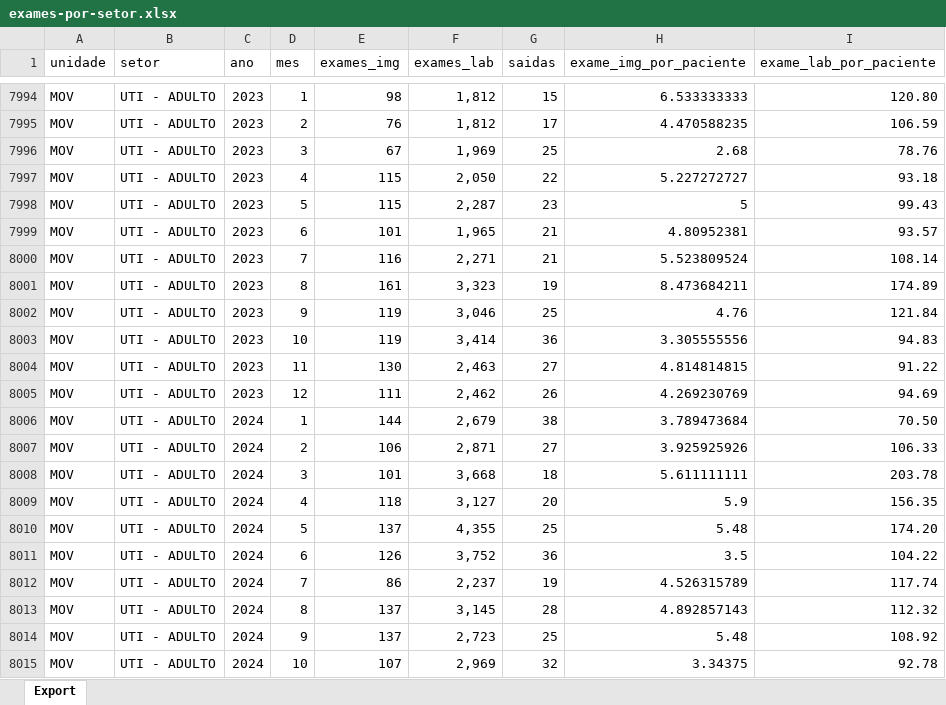
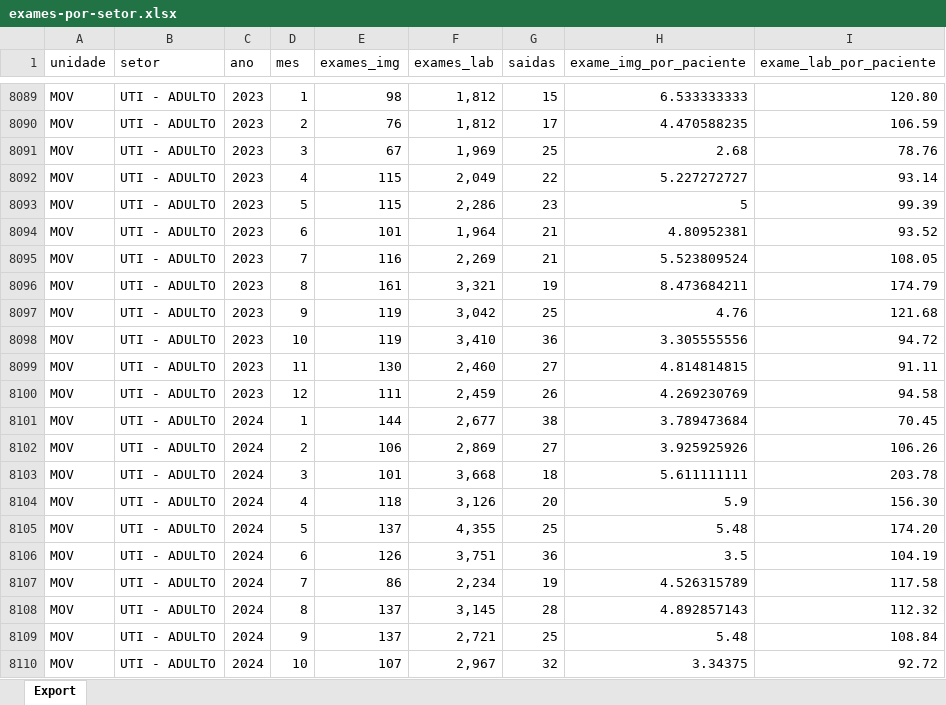
Before and after one commit to transparencia-mg/fhemig-exames-setorizados, an Excel workbook: upload/exames-por-setor.xlsx, sheet Export, drawn as a sheet; only a part is shown, gaps mark what is left out; values as stored, in another font and other column widths than the file's, no borders; addresses are those after the commit; the diff covers the shown part only; the diff names each change by its address in the sheet, - before the commit and + after, or states it on an @@ line.

```diff
--- a/upload/exames-por-setor.xlsx (sheet Export)
+++ b/upload/exames-por-setor.xlsx (sheet Export)
-F8092 (exames_lab): 2,050
+F8092 (exames_lab): 2,049
-I8092 (exame_lab_por_paciente): 93.18
+I8092 (exame_lab_por_paciente): 93.14
-F8093 (exames_lab): 2,287
+F8093 (exames_lab): 2,286
-I8093 (exame_lab_por_paciente): 99.43
+I8093 (exame_lab_por_paciente): 99.39
-F8094 (exames_lab): 1,965
+F8094 (exames_lab): 1,964
-I8094 (exame_lab_por_paciente): 93.57
+I8094 (exame_lab_por_paciente): 93.52
-F8095 (exames_lab): 2,271
+F8095 (exames_lab): 2,269
-I8095 (exame_lab_por_paciente): 108.14
+I8095 (exame_lab_por_paciente): 108.05
-F8096 (exames_lab): 3,323
+F8096 (exames_lab): 3,321
-I8096 (exame_lab_por_paciente): 174.89
+I8096 (exame_lab_por_paciente): 174.79
-F8097 (exames_lab): 3,046
+F8097 (exames_lab): 3,042
-I8097 (exame_lab_por_paciente): 121.84
+I8097 (exame_lab_por_paciente): 121.68
-F8098 (exames_lab): 3,414
+F8098 (exames_lab): 3,410
-I8098 (exame_lab_por_paciente): 94.83
+I8098 (exame_lab_por_paciente): 94.72
-F8099 (exames_lab): 2,463
+F8099 (exames_lab): 2,460
-I8099 (exame_lab_por_paciente): 91.22
+I8099 (exame_lab_por_paciente): 91.11
-F8100 (exames_lab): 2,462
+F8100 (exames_lab): 2,459
-I8100 (exame_lab_por_paciente): 94.69
+I8100 (exame_lab_por_paciente): 94.58
-F8101 (exames_lab): 2,679
+F8101 (exames_lab): 2,677
-I8101 (exame_lab_por_paciente): 70.50
+I8101 (exame_lab_por_paciente): 70.45
-F8102 (exames_lab): 2,871
+F8102 (exames_lab): 2,869
-I8102 (exame_lab_por_paciente): 106.33
+I8102 (exame_lab_por_paciente): 106.26
-F8104 (exames_lab): 3,127
+F8104 (exames_lab): 3,126
-I8104 (exame_lab_por_paciente): 156.35
+I8104 (exame_lab_por_paciente): 156.30
-F8106 (exames_lab): 3,752
+F8106 (exames_lab): 3,751
-I8106 (exame_lab_por_paciente): 104.22
+I8106 (exame_lab_por_paciente): 104.19
-F8107 (exames_lab): 2,237
+F8107 (exames_lab): 2,234
-I8107 (exame_lab_por_paciente): 117.74
+I8107 (exame_lab_por_paciente): 117.58
-F8109 (exames_lab): 2,723
+F8109 (exames_lab): 2,721
-I8109 (exame_lab_por_paciente): 108.92
+I8109 (exame_lab_por_paciente): 108.84
-F8110 (exames_lab): 2,969
+F8110 (exames_lab): 2,967
-I8110 (exame_lab_por_paciente): 92.78
+I8110 (exame_lab_por_paciente): 92.72
```
Also changed, not shown: 97 added rows and 405 edited cells elsewhere in this sheet.
